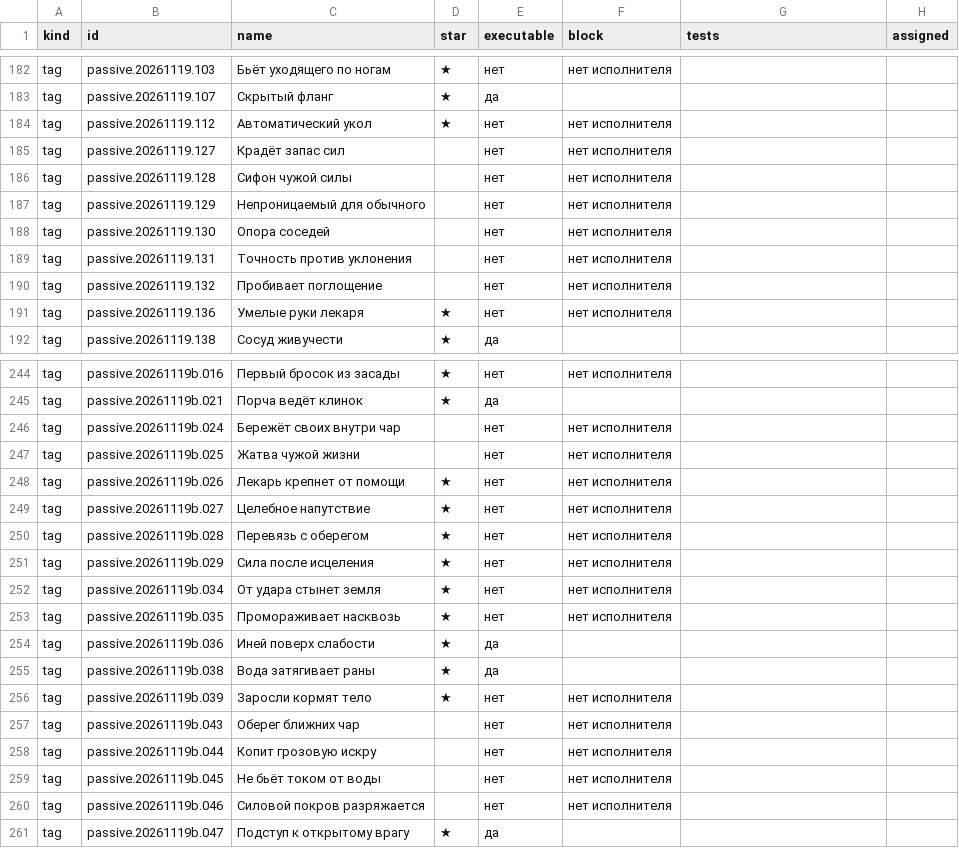
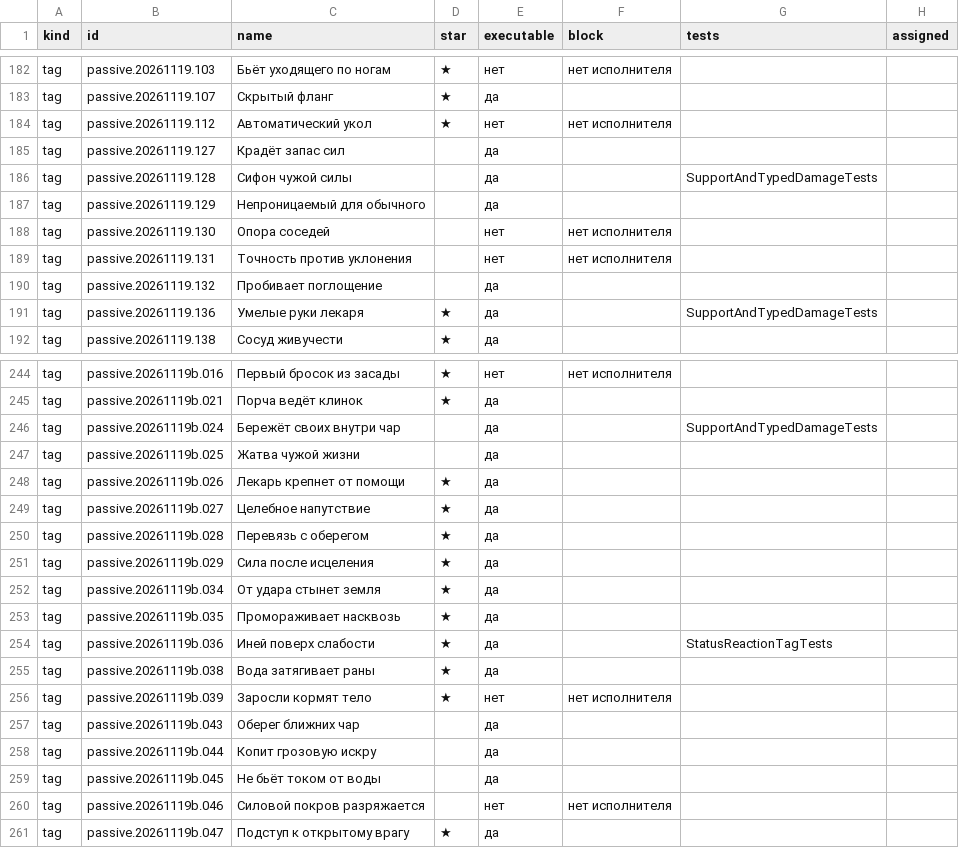
Before and after one commit to rastrapovich/KingdomSurvival, a CSV file: ProjectDocs/CombatStatusPack/Data/coverage_matrix.csv, drawn as a sheet; only a part is shown, gaps mark what is left out; the diff covers the shown part only.

```diff
--- a/ProjectDocs/CombatStatusPack/Data/coverage_matrix.csv
+++ b/ProjectDocs/CombatStatusPack/Data/coverage_matrix.csv
@@ -184,9 +184,9 @@ tag;passive.20261119.107;Скрытый фланг;★;да;;;
 tag;passive.20261119.112;Автоматический укол;★;нет;нет исполнителя;;
-tag;passive.20261119.127;Крадёт запас сил;;нет;нет исполнителя;;
-tag;passive.20261119.128;Сифон чужой силы;;нет;нет исполнителя;;
-tag;passive.20261119.129;Непроницаемый для обычного;;нет;нет исполнителя;;
+tag;passive.20261119.127;Крадёт запас сил;;да;;;
+tag;passive.20261119.128;Сифон чужой силы;;да;;SupportAndTypedDamageTests;
+tag;passive.20261119.129;Непроницаемый для обычного;;да;;;
 tag;passive.20261119.130;Опора соседей;;нет;нет исполнителя;;
 tag;passive.20261119.131;Точность против уклонения;;нет;нет исполнителя;;
-tag;passive.20261119.132;Пробивает поглощение;;нет;нет исполнителя;;
-tag;passive.20261119.136;Умелые руки лекаря;★;нет;нет исполнителя;;
+tag;passive.20261119.132;Пробивает поглощение;;да;;;
+tag;passive.20261119.136;Умелые руки лекаря;★;да;;SupportAndTypedDamageTests;
 tag;passive.20261119.138;Сосуд живучести;★;да;;;
@@ -245,16 +245,16 @@ tag;passive.20261119b.016;Первый бросок из засады;★;нет
 tag;passive.20261119b.021;Порча ведёт клинок;★;да;;;
-tag;passive.20261119b.024;Бережёт своих внутри чар;;нет;нет исполнителя;;
-tag;passive.20261119b.025;Жатва чужой жизни;;нет;нет исполнителя;;
-tag;passive.20261119b.026;Лекарь крепнет от помощи;★;нет;нет исполнителя;;
-tag;passive.20261119b.027;Целебное напутствие;★;нет;нет исполнителя;;
-tag;passive.20261119b.028;Перевязь с оберегом;★;нет;нет исполнителя;;
-tag;passive.20261119b.029;Сила после исцеления;★;нет;нет исполнителя;;
-tag;passive.20261119b.034;От удара стынет земля;★;нет;нет исполнителя;;
-tag;passive.20261119b.035;Промораживает насквозь;★;нет;нет исполнителя;;
-tag;passive.20261119b.036;Иней поверх слабости;★;да;;;
+tag;passive.20261119b.024;Бережёт своих внутри чар;;да;;SupportAndTypedDamageTests;
+tag;passive.20261119b.025;Жатва чужой жизни;;да;;;
+tag;passive.20261119b.026;Лекарь крепнет от помощи;★;да;;;
+tag;passive.20261119b.027;Целебное напутствие;★;да;;;
+tag;passive.20261119b.028;Перевязь с оберегом;★;да;;;
+tag;passive.20261119b.029;Сила после исцеления;★;да;;;
+tag;passive.20261119b.034;От удара стынет земля;★;да;;;
+tag;passive.20261119b.035;Промораживает насквозь;★;да;;;
+tag;passive.20261119b.036;Иней поверх слабости;★;да;;StatusReactionTagTests;
 tag;passive.20261119b.038;Вода затягивает раны;★;да;;;
 tag;passive.20261119b.039;Заросли кормят тело;★;нет;нет исполнителя;;
-tag;passive.20261119b.043;Оберег ближних чар;;нет;нет исполнителя;;
-tag;passive.20261119b.044;Копит грозовую искру;;нет;нет исполнителя;;
-tag;passive.20261119b.045;Не бьёт током от воды;;нет;нет исполнителя;;
+tag;passive.20261119b.043;Оберег ближних чар;;да;;;
+tag;passive.20261119b.044;Копит грозовую искру;;да;;;
+tag;passive.20261119b.045;Не бьёт током от воды;;да;;;
 tag;passive.20261119b.046;Силовой покров разряжается;;нет;нет исполнителя;;
```
Also changed, not shown: 39 edited cells elsewhere in this file, 19 other files.
